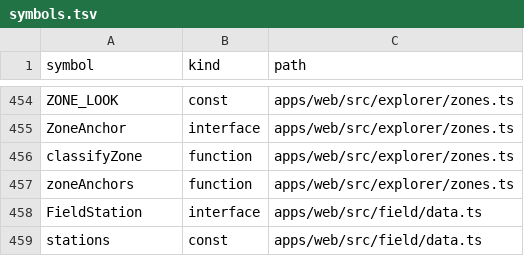
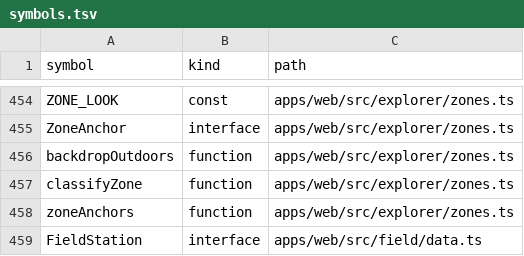
Before and after one commit to nurockplayer/gteki, a TSV file: docs/map/symbols.tsv, drawn as a sheet; only a part is shown, gaps mark what is left out; the shorter side is filled out with more unchanged rows; the diff names each change by its address in the sheet, - before the commit and + after, or states it on an @@ line.

```diff
--- a/docs/map/symbols.tsv
+++ b/docs/map/symbols.tsv
+row 456: backdropOutdoors | function | apps/web/src/explorer/zones.ts
```
